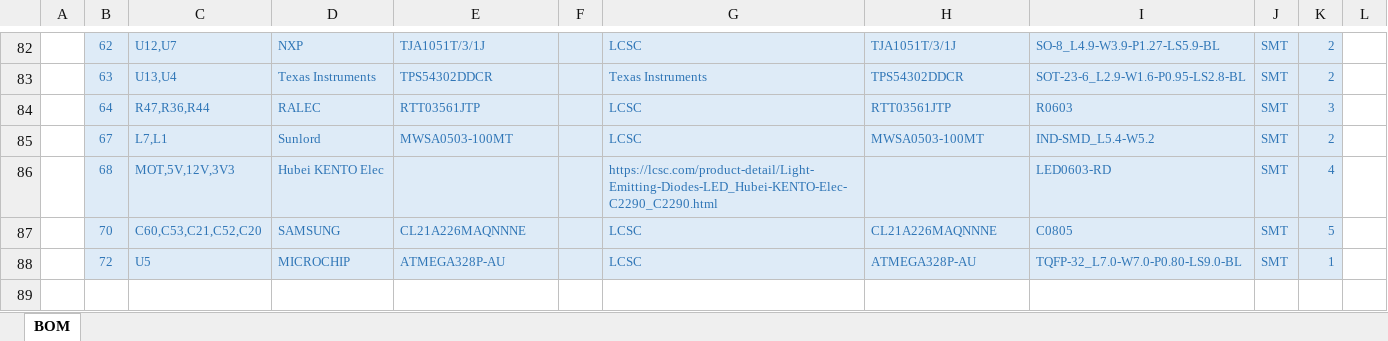
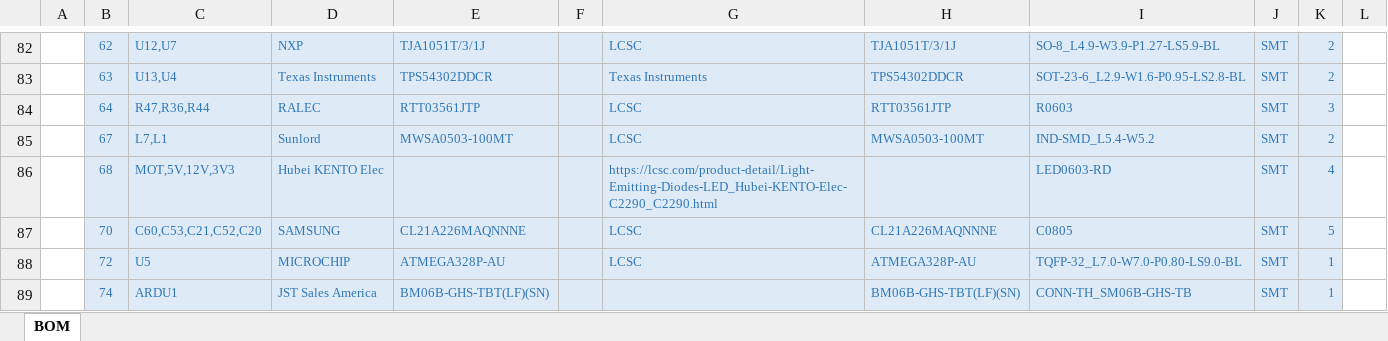
Before and after one commit to GormR/HW_for_AgOpenGPS, an Excel workbook: central_unit/production_data/BOM_Central Unit for AgOpenGPS__Shenzhen2u .xlsx, sheet BOM, drawn as a sheet; only a part is shown, gaps mark what is left out; values as stored, in another font and other column widths than the file's, no borders; charts and pictures not drawn; the diff names each change by its address in the sheet, - before the commit and + after, or states it on an @@ line.

Commit message:
ARDU1 connector added

```diff
--- a/central_unit/production_data/BOM_Central Unit for AgOpenGPS__Shenzhen2u .xlsx (sheet BOM)
+++ b/central_unit/production_data/BOM_Central Unit for AgOpenGPS__Shenzhen2u .xlsx (sheet BOM)
+row 89:  | 74 | ARDU1 | JST Sales America | BM06B-GHS-TBT(LF)(SN) |  |  | BM06B-GHS-TBT(LF)(SN) | CONN-TH_SM06B-GHS-TB | SMT | 1
```
Also changed, not shown: charts or pictures, 9 other files.
